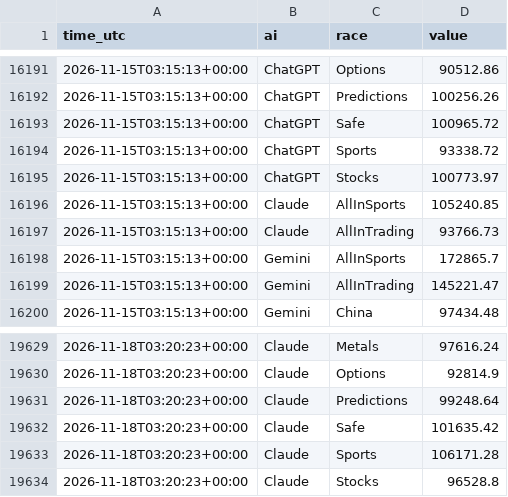
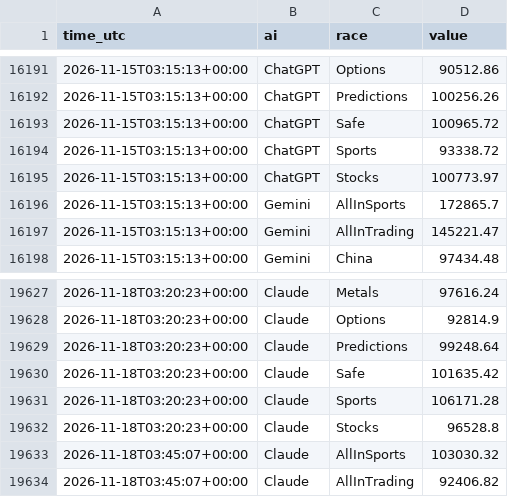
Before and after one commit to freshlypicked00-collab/aipapertrades, a CSV file: data/values.csv, drawn as a sheet; only a part is shown, gaps mark what is left out.

Commit message:
Claude's queued orders filled by the race runner (option B)

```diff
--- a/data/values.csv
+++ b/data/values.csv
@@ -16195,4 +16195,2 @@ time_utc,ai,race,value
 2026-11-15T03:15:13+00:00,ChatGPT,Stocks,100773.97
-2026-11-15T03:15:13+00:00,Claude,AllInSports,105240.85
-2026-11-15T03:15:13+00:00,Claude,AllInTrading,93766.73
 2026-11-15T03:15:13+00:00,Gemini,AllInSports,172865.7
@@ -19634 +19632,3 @@ time_utc,ai,race,value
 2026-11-18T03:20:23+00:00,Claude,Stocks,96528.8
+2026-11-18T03:45:07+00:00,Claude,AllInSports,103030.32
+2026-11-18T03:45:07+00:00,Claude,AllInTrading,92406.82
```
Also changed, not shown: 9 other files.
